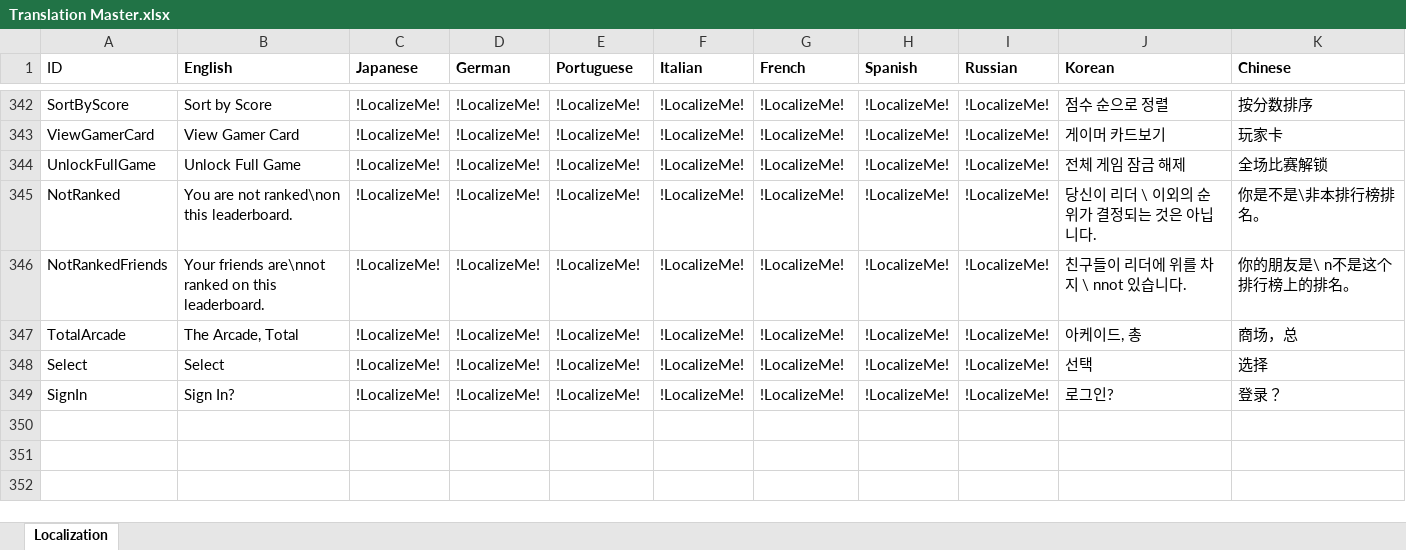
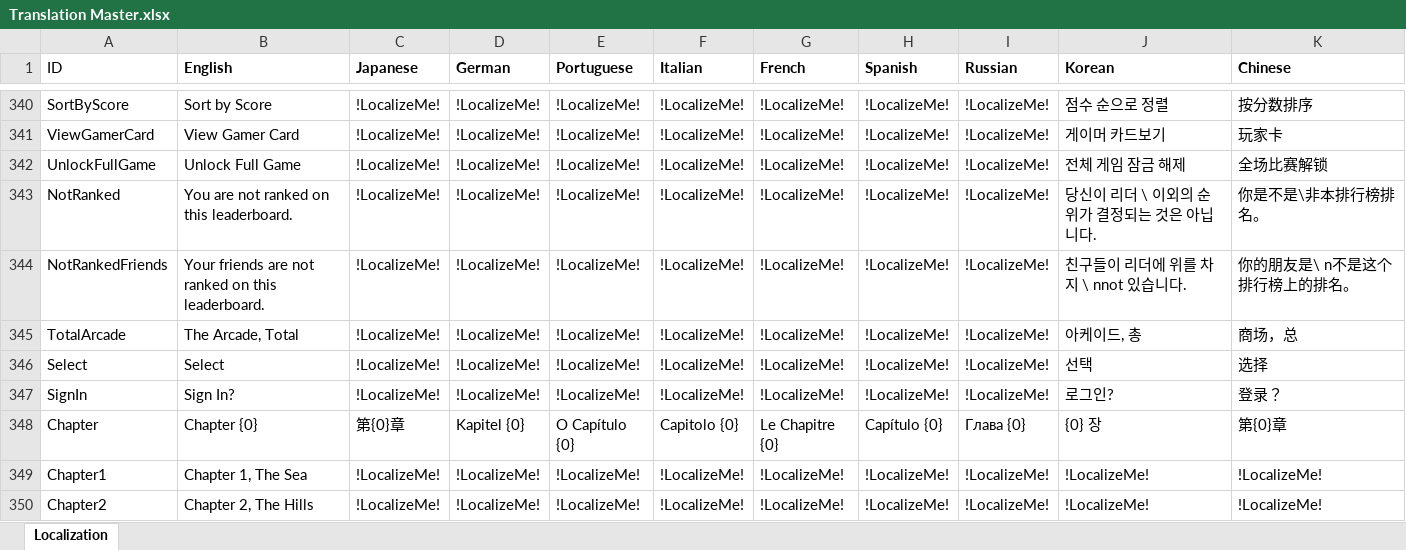
Before and after one commit to PwneeStudios/Cloudberry-Kingdom-Content, an Excel workbook: Localization/Translation Master.xlsx, sheet Localization, drawn as a sheet; only a part is shown, gaps mark what is left out; values as stored, in another font and other column widths than the file's, no borders; addresses are those after the commit; the diff covers the shown part only; the diff names each change by its address in the sheet, - before the commit and + after, or states it on an @@ line.

```diff
--- a/Localization/Translation Master.xlsx (sheet Localization)
+++ b/Localization/Translation Master.xlsx (sheet Localization)
-B343 (English): You are not ranked\non this leaderboard.
+B343 (English): You are not ranked on this leaderboard.
-B344 (English): Your friends are\nnot ranked on…
+B344 (English): Your friends are not ranked on…
+row 348: Chapter | Chapter {0} | 第{0}章 | Kapitel {0} | O Capítulo {0} | Capitolo {0} | Le Chapitre {0} | Capítulo {0} | Глава {0} | {0} 장 | 第{0}章
+row 349: Chapter1 | Chapter 1, The Sea | !LocalizeMe! | !LocalizeMe! | !LocalizeMe! | !LocalizeMe! | !LocalizeMe! | !LocalizeMe! | !LocalizeMe! | !LocalizeMe! | !LocalizeMe!
+row 350: Chapter2 | Chapter 2, The Hills | !LocalizeMe! | !LocalizeMe! | !LocalizeMe! | !LocalizeMe! | !LocalizeMe! | !LocalizeMe! | !LocalizeMe! | !LocalizeMe! | !LocalizeMe!
```
Also changed, not shown: 8 added rows, 3 removed rows and 42 edited cells elsewhere in this sheet, Proj.xlsx, 28 other files.
